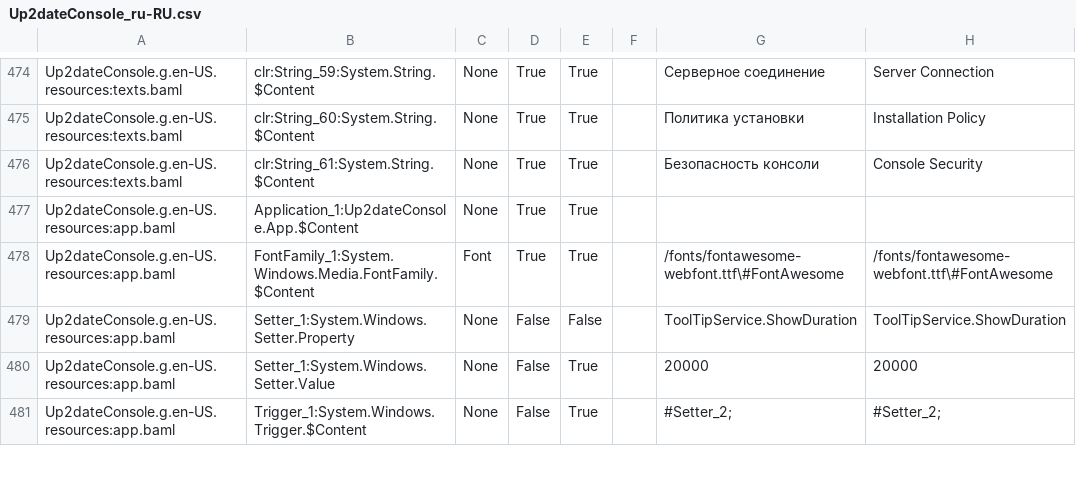
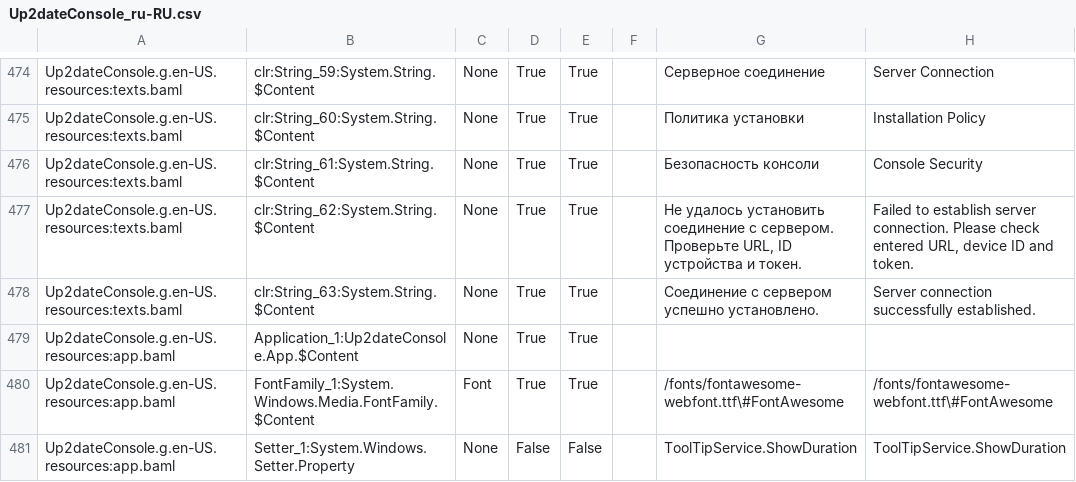
Before and after one commit to rtsoft-sdc/up2date-win, a CSV file: Up2dateService/Up2dateConsole/Localization/Up2dateConsole_ru-RU.csv, drawn as a sheet; only a part is shown, gaps mark what is left out; the shorter side is filled out with more unchanged rows; the diff names each change by its address in the sheet, - before the commit and + after, or states it on an @@ line.

Commit message:
Support switching to secure connection using previously loaded certificate

```diff
--- a/Up2dateService/Up2dateConsole/Localization/Up2dateConsole_ru-RU.csv
+++ b/Up2dateService/Up2dateConsole/Localization/Up2dateConsole_ru-RU.csv
+row 477: Up2dateConsole.g.en-US.resources:texts.baml | clr:String_62:System.String.$Content | None | True | True |  | Не удалось установить соединение с сервером. Проверьте URL, ID устройства и токен. | Failed to establish server connection. Please check entered URL, device ID and token.
+row 478: Up2dateConsole.g.en-US.resources:texts.baml | clr:String_63:System.String.$Content | None | True | True |  | Соединение с сервером успешно установлено. | Server connection successfully established.
```
Also changed, not shown: 10 other files.
